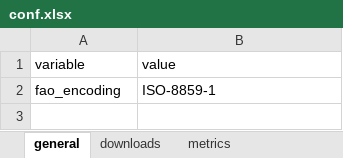
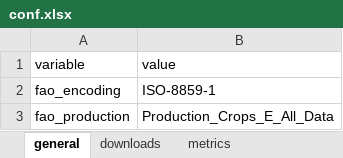
Before and after one commit to CIAT-DAPA/Plants_that_feed_the_world, an Excel workbook: data/conf/conf.xlsx, sheet general, drawn as a sheet; values as stored, in another font and other column widths than the file's, no borders; the diff names each change by its address in the sheet, - before the commit and + after, or states it on an @@ line.

```diff
--- a/data/conf/conf.xlsx (sheet general)
+++ b/data/conf/conf.xlsx (sheet general)
+row 3: fao_production | Production_Crops_E_All_Data
```
Also changed, not shown: sheet downloads, data/conf/crops.xlsx, 2 other files.
